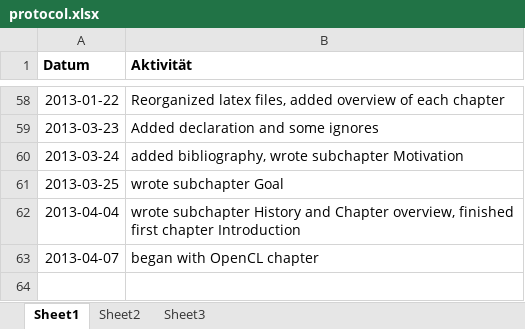
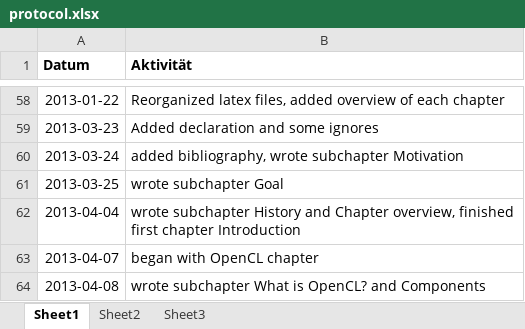
Before and after one commit to bernhardmgruber/bachelor_thesis, an Excel workbook: documents/protocol.xlsx, sheet Sheet1, drawn as a sheet; only a part is shown, gaps mark what is left out; values as stored, in another font and other column widths than the file's, no borders; the diff names each change by its address in the sheet, - before the commit and + after, or states it on an @@ line.

Commit message:
Wrote chapters "What is OpenCL?" and "Components" Added OpenCL UML diagram

```diff
--- a/documents/protocol.xlsx (sheet Sheet1)
+++ b/documents/protocol.xlsx (sheet Sheet1)
+row 64: 2013-04-08 | wrote subchapter What is OpenCL? and Components
```
Also changed, not shown: 3 other files.
